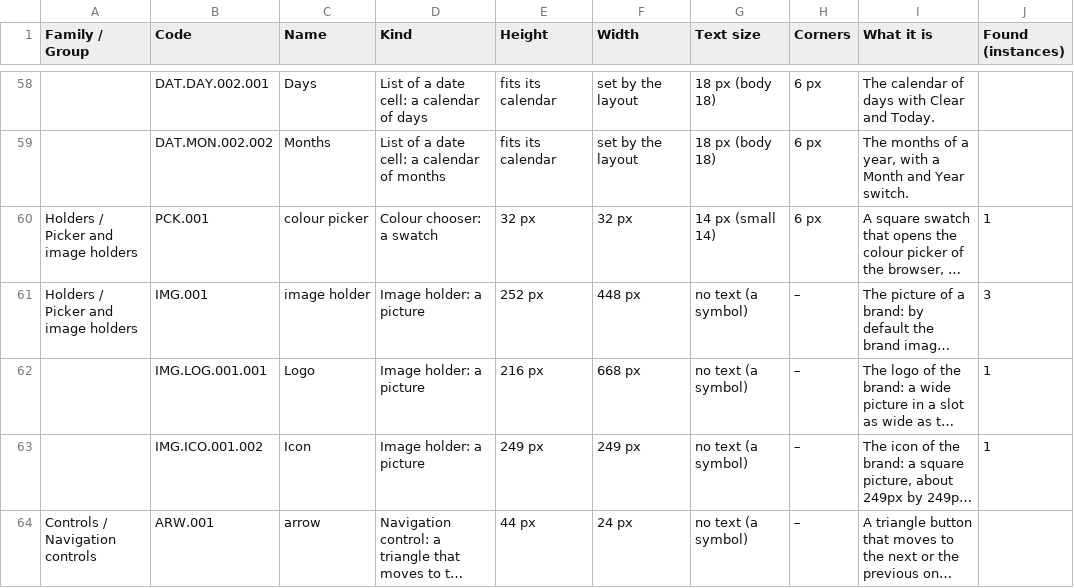
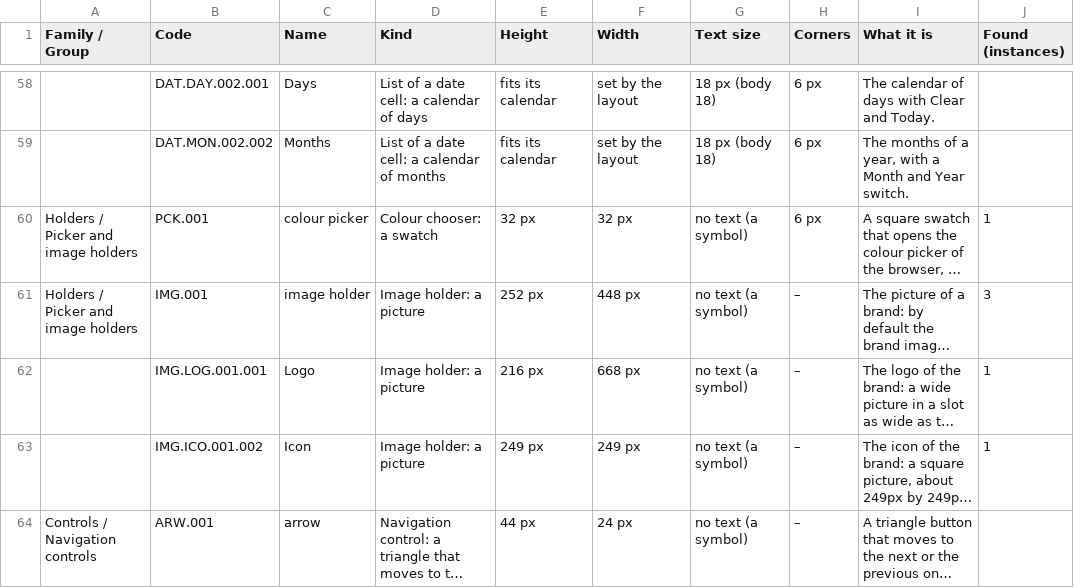
Before and after one commit to AthanasiosZagkliveris/NorthStardustStudio, a CSV file: catalogue/exports/components.csv, drawn as a sheet; only a part is shown, gaps mark what is left out; long unchanged cells end in …; the diff names each change by its address in the sheet, - before the commit and + after, or states it on an @@ line.

```diff
--- a/catalogue/exports/components.csv
+++ b/catalogue/exports/components.csv
-G60 (Text size): 14 px (small 14)
+G60 (Text size): no text (a symbol)
```
Also changed, not shown: 16 other files.
